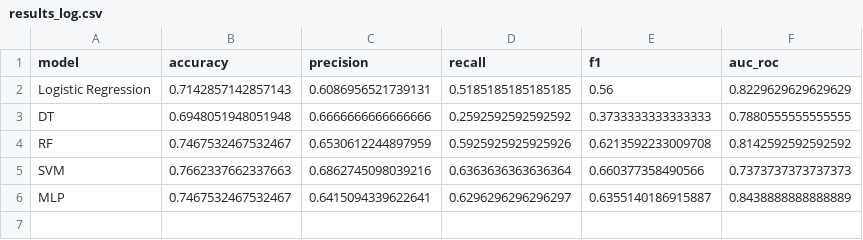
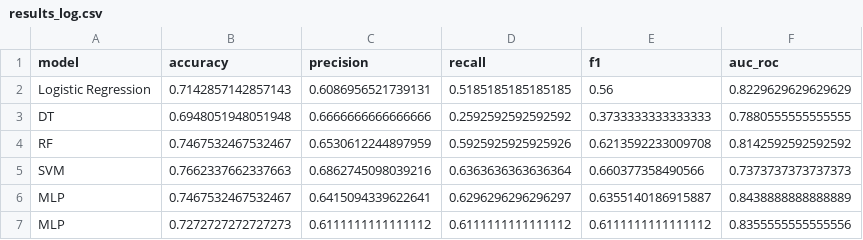
Before and after one commit to ap24110011024/Disease_detection, a CSV file: results/results_log.csv, drawn as a sheet; the diff names each change by its address in the sheet, - before the commit and + after, or states it on an @@ line.

```diff
--- a/results/results_log.csv
+++ b/results/results_log.csv
+row 7: MLP | 0.7272727272727273 | 0.6111111111111112 | 0.6111111111111112 | 0.6111111111111112 | 0.8355555555555556
```
Also changed, not shown: results/week5/proactive_results.csv, 14 other files.
